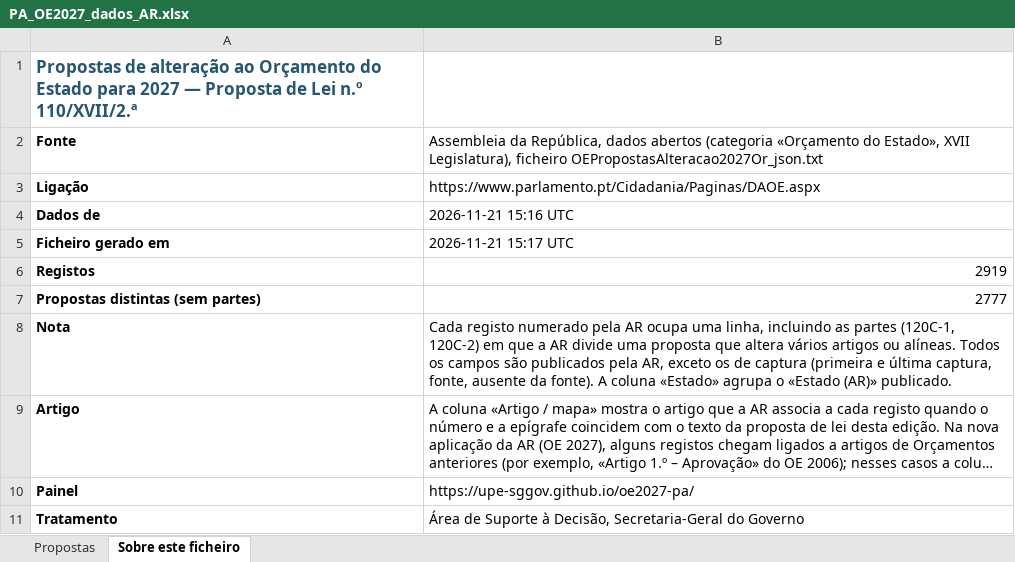
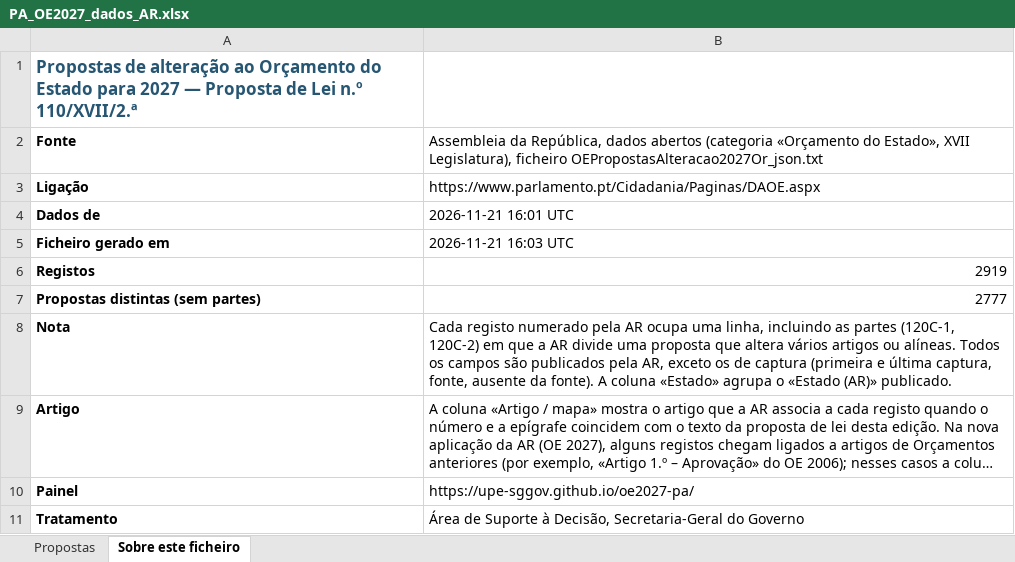
Before and after one commit to upe-sggov/oe2027-pa, an Excel workbook: docs/PA_OE2027_dados_AR.xlsx, sheet Sobre este ficheiro, drawn as a sheet; long unchanged cells end in …; values as stored, in another font and other column widths than the file's, no borders; the diff names each change by its address in the sheet, - before the commit and + after, or states it on an @@ line.

```diff
--- a/docs/PA_OE2027_dados_AR.xlsx (sheet Sobre este ficheiro)
+++ b/docs/PA_OE2027_dados_AR.xlsx (sheet Sobre este ficheiro)
-B4: 2026-11-21 15:16 UTC
+B4: 2026-11-21 16:01 UTC
-B5: 2026-11-21 15:17 UTC
+B5: 2026-11-21 16:03 UTC
```
Also changed, not shown: sheet Propostas, 7 other files.
